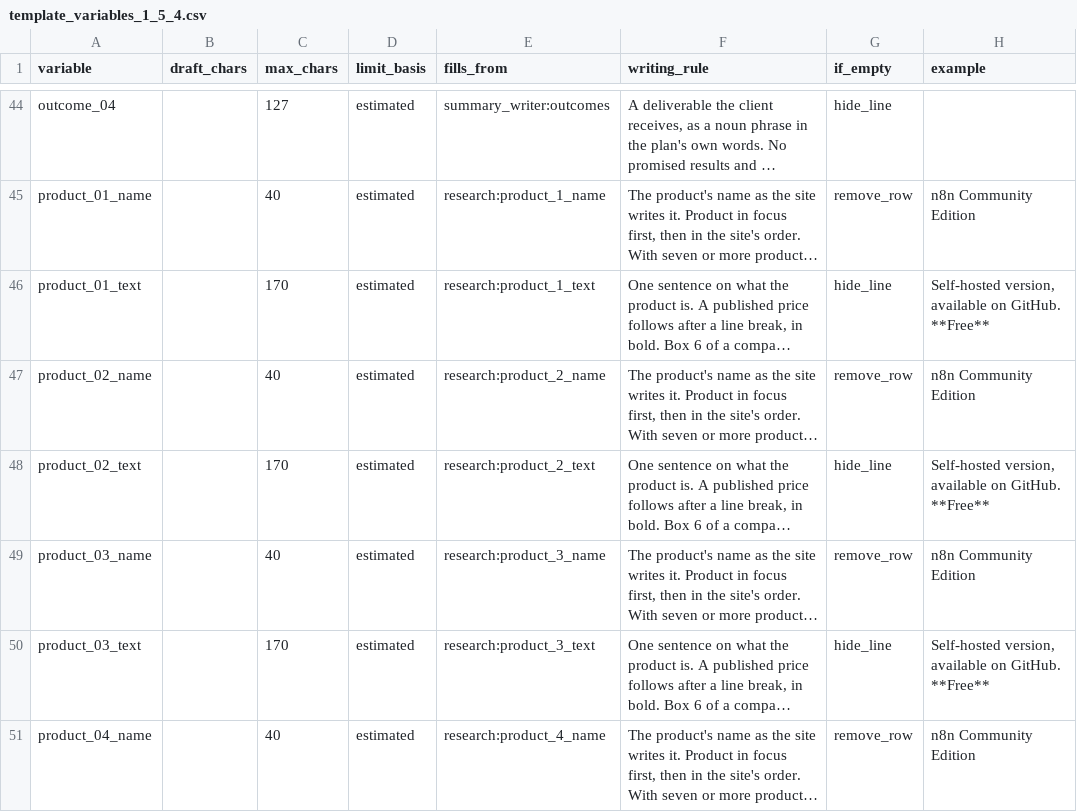
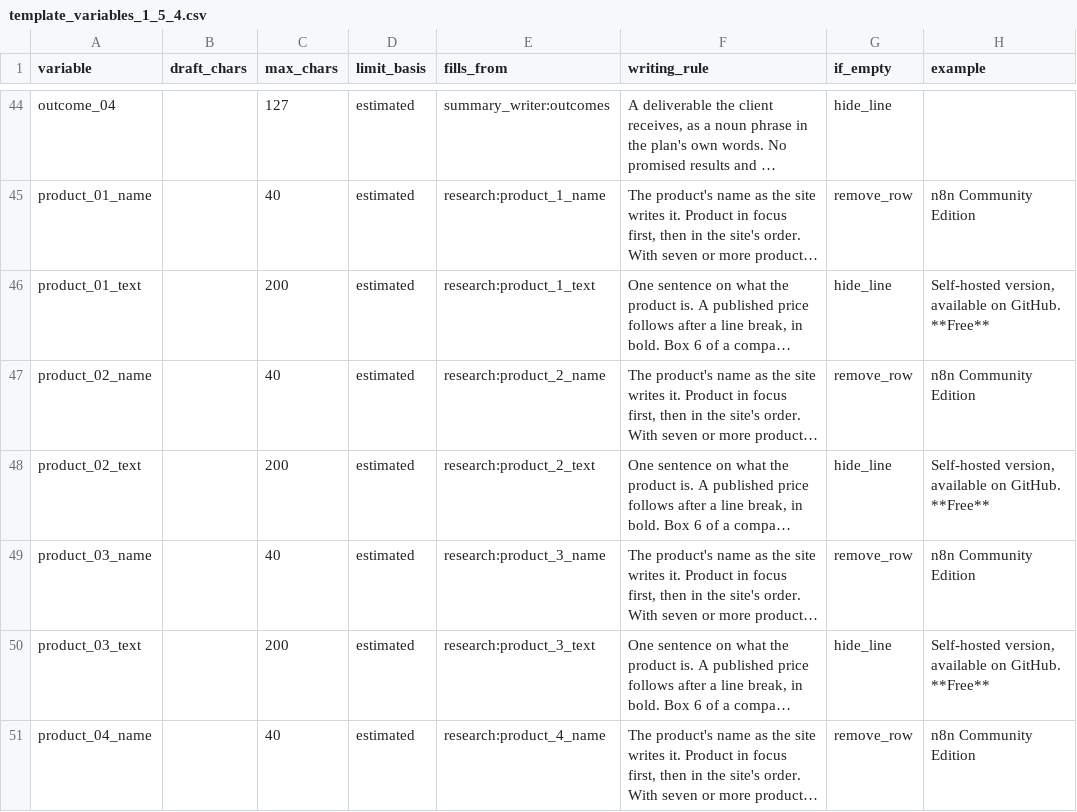
Before and after one commit to jliverio/jml-deck, a CSV file: variables/template_variables_1_5_4.csv, drawn as a sheet; only a part is shown, gaps mark what is left out; long unchanged cells end in …; the diff covers the shown part only; the diff names each change by its address in the sheet, - before the commit and + after, or states it on an @@ line.

```diff
--- a/variables/template_variables_1_5_4.csv
+++ b/variables/template_variables_1_5_4.csv
-C46 (max_chars): 170
+C46 (max_chars): 200
-C48 (max_chars): 170
+C48 (max_chars): 200
-C50 (max_chars): 170
+C50 (max_chars): 200
```
Also changed, not shown: 29 edited cells elsewhere in this file, 3 other files.
